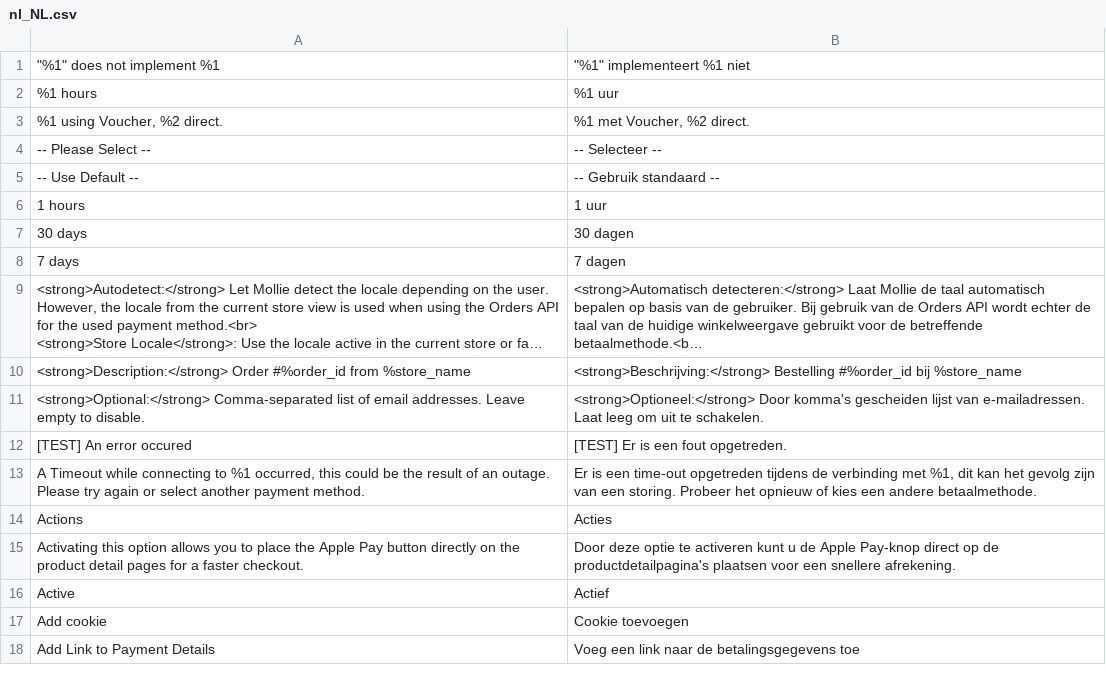
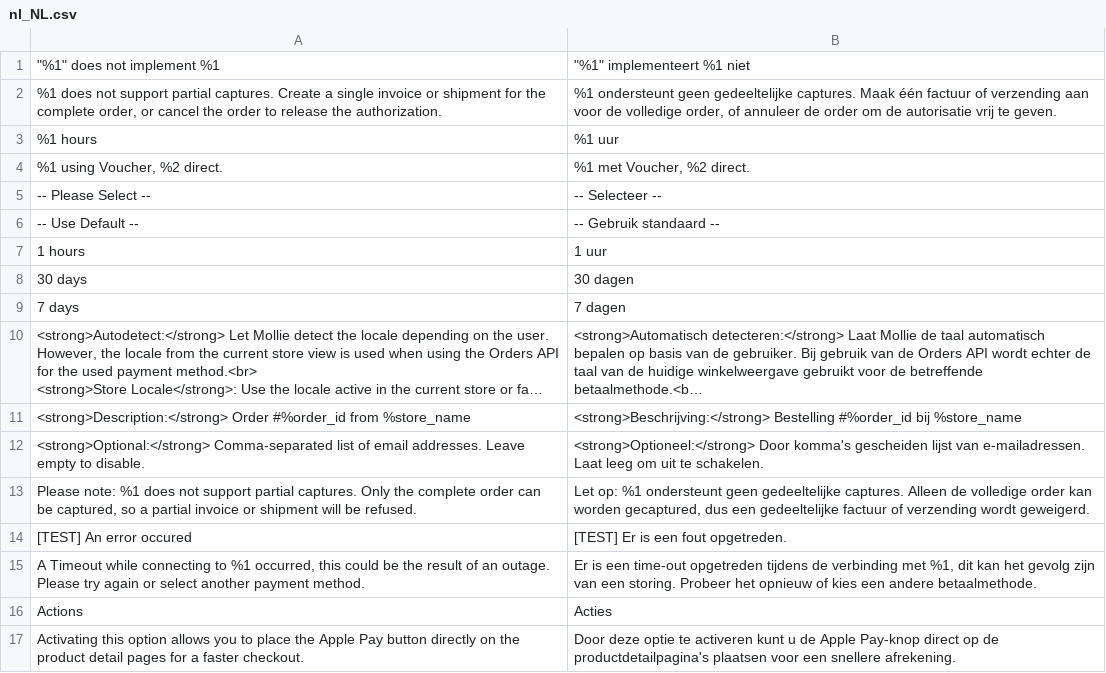
Before and after one commit to mollie/magento2, a CSV file: i18n/nl_NL.csv, drawn as a sheet; only a part is shown; the shorter side is filled out with more unchanged rows; long unchanged cells end in …; the diff names each change by its address in the sheet, - before the commit and + after, or states it on an @@ line.

Commit message:
Improvement: Prevent partial captures for payment methods that do not support them

```diff
--- a/i18n/nl_NL.csv
+++ b/i18n/nl_NL.csv
+row 2: %1 does not support partial captures. Create a single invoice or shipment for the complete order, or cancel the order to release the authorization. | %1 ondersteunt geen gedeeltelijke captures. Maak één factuur of verzending aan voor de volledige order, of annuleer de order om de autorisatie vrij te geven.
+row 13: Please note: %1 does not support partial captures. Only the complete order can be captured, so a partial invoice or shipment will be refused. | Let op: %1 ondersteunt geen gedeeltelijke captures. Alleen de volledige order kan worden gecaptured, dus een gedeeltelijke factuur of verzending wordt geweigerd.
```
Also changed, not shown: i18n/en_US.csv, 19 other files.
